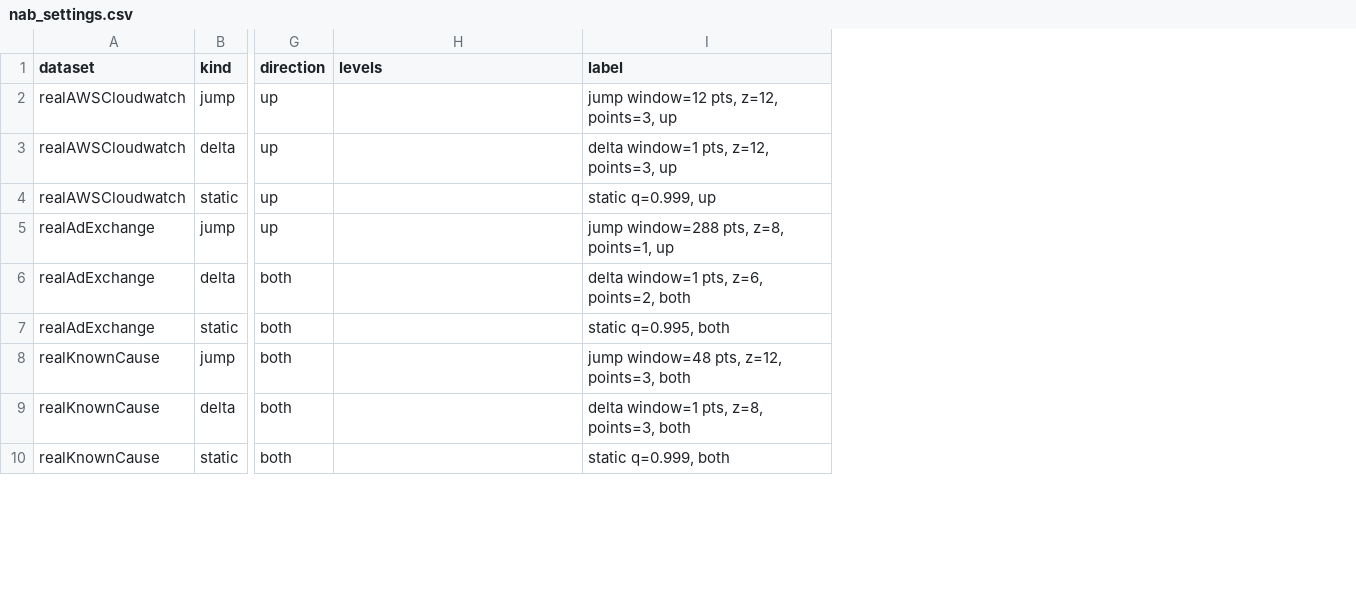
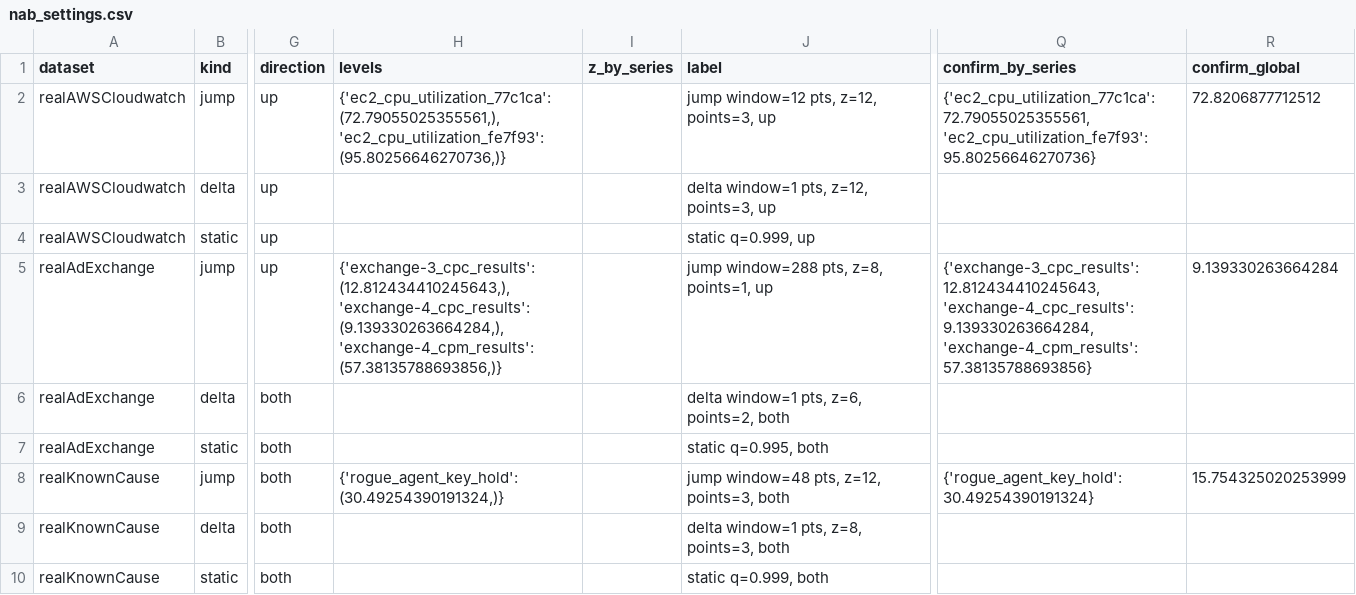
Before and after one commit to amamsy90/alert-fatigue-reduction, a CSV file: app/results/nab_settings.csv, drawn as a sheet; only a part is shown, gaps mark what is left out; the diff covers the shown part only; the diff names each change by its address in the sheet, - before the commit and + after, or states it on an @@ line.

```diff
--- a/app/results/nab_settings.csv
+++ b/app/results/nab_settings.csv
+column I (z_by_series), empty
+column Q (confirm_by_series), rows 2-8: {'ec2_cpu_utilization_77c1ca': 72.79055025355561, 'ec2_cpu_utilization_fe7f93': 95.80256646270736} |  |  | {'exchange-3_cpc_results': 12.812434410245643, 'exchange-4_cpc_results': 9.139330263664284, 'exchange-4_cpm_results': 57.38135788693856} |  |  | {'rogue_agent_key_hold': 30.49254390191324}
+column R (confirm_global), rows 2-8: 72.8206877712512 |  |  | 9.139330263664284 |  |  | 15.754325020253999
-H2 (levels): (empty)
+H2 (levels): {'ec2_cpu_utilization_77c1ca': (72.79055025355561,), 'ec2_cpu_utilization_fe7f93': (95.80256646270736,)}
-H5 (levels): (empty)
+H5 (levels): {'exchange-3_cpc_results': (12.812434410245643,), 'exchange-4_cpc_results': (9.139330263664284,), 'exchange-4_cpm_results': (57.38135788693856,)}
-H8 (levels): (empty)
+H8 (levels): {'rogue_agent_key_hold': (30.49254390191324,)}
```
Also changed, not shown: 3 edited cells elsewhere in this file, app/results/nab_eval.csv, 23 other files.
